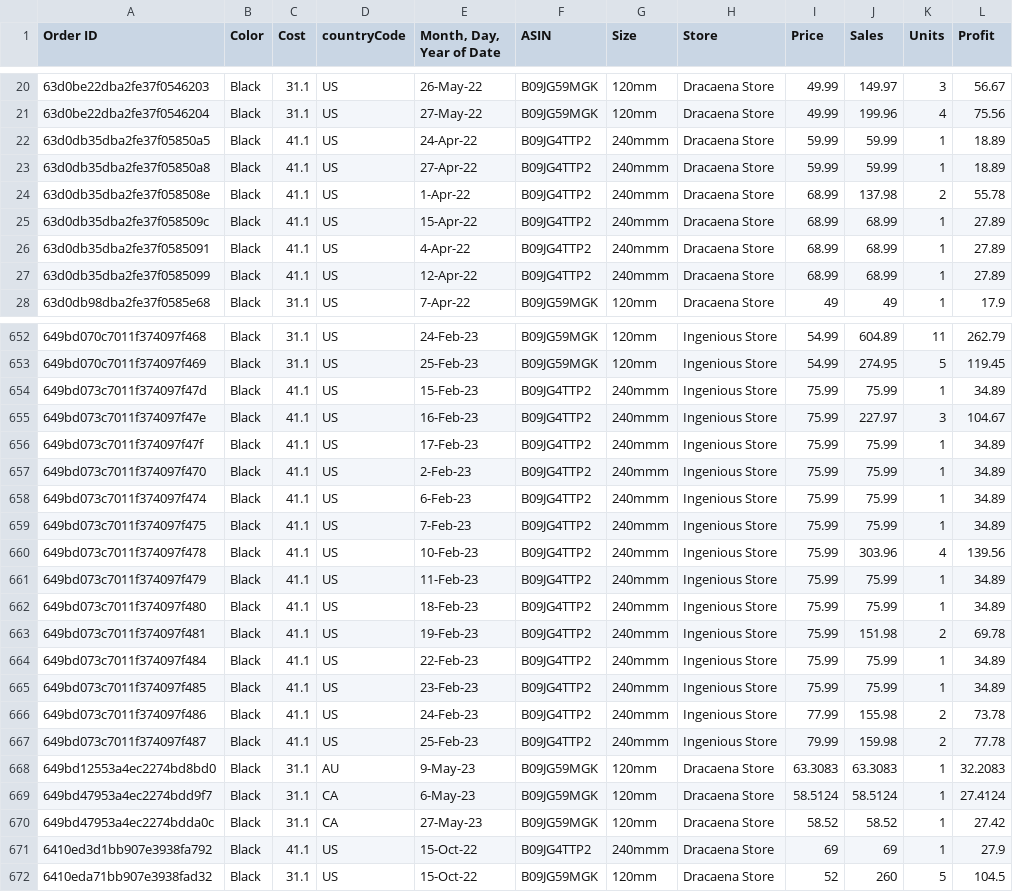
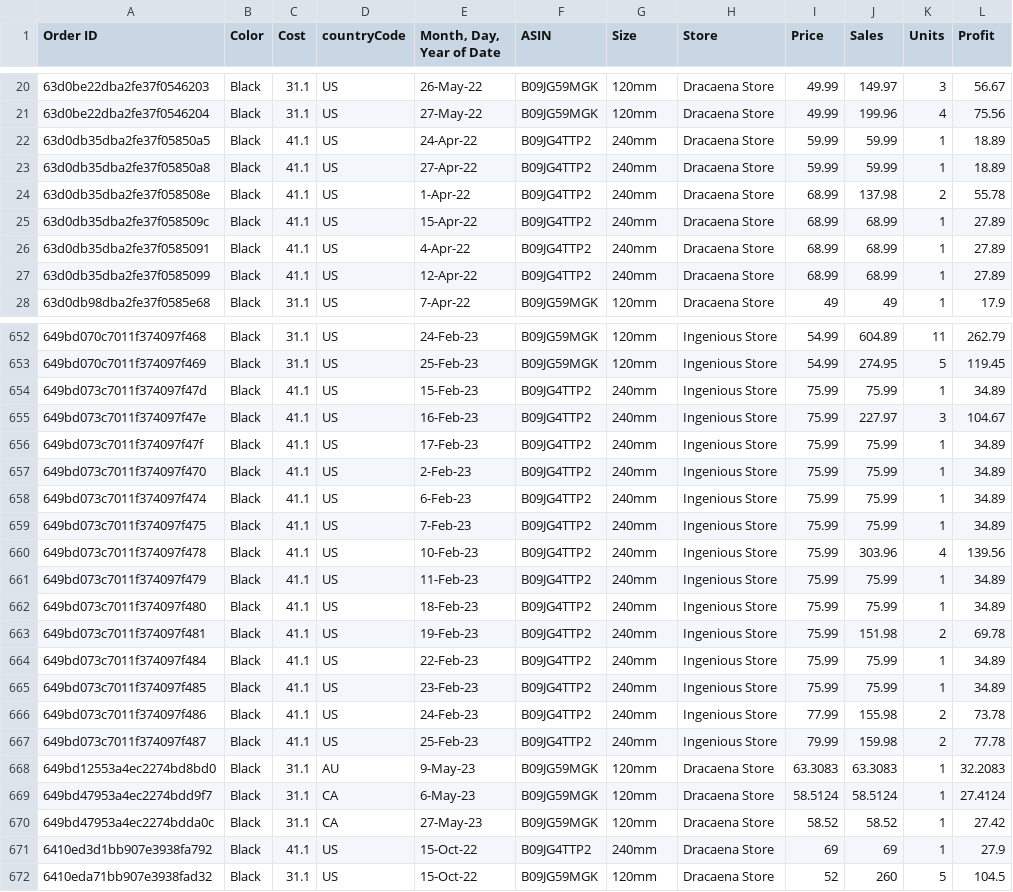
Before and after one commit to tantn89/AIOcooler, a CSV file: data_sales_new.csv, drawn as a sheet; only a part is shown, gaps mark what is left out; the diff covers the shown part only.

```diff
--- a/data_sales_new.csv
+++ b/data_sales_new.csv
@@ -21,8 +21,8 @@
 63d0be22dba2fe37f0546204,Black,31.1,US,27-May-22,B09JG59MGK,120mm,Dracaena Store,49.99,199.96,4,75.56
-63d0db35dba2fe37f05850a5,Black,41.1,US,24-Apr-22,B09JG4TTP2,240mmm,Dracaena Store,59.99,59.99,1,18.89
-63d0db35dba2fe37f05850a8,Black,41.1,US,27-Apr-22,B09JG4TTP2,240mmm,Dracaena Store,59.99,59.99,1,18.89
-63d0db35dba2fe37f058508e,Black,41.1,US,1-Apr-22,B09JG4TTP2,240mmm,Dracaena Store,68.99,137.98,2,55.78
-63d0db35dba2fe37f058509c,Black,41.1,US,15-Apr-22,B09JG4TTP2,240mmm,Dracaena Store,68.99,68.99,1,27.89
-63d0db35dba2fe37f0585091,Black,41.1,US,4-Apr-22,B09JG4TTP2,240mmm,Dracaena Store,68.99,68.99,1,27.89
-63d0db35dba2fe37f0585099,Black,41.1,US,12-Apr-22,B09JG4TTP2,240mmm,Dracaena Store,68.99,68.99,1,27.89
+63d0db35dba2fe37f05850a5,Black,41.1,US,24-Apr-22,B09JG4TTP2,240mm,Dracaena Store,59.99,59.99,1,18.89
+63d0db35dba2fe37f05850a8,Black,41.1,US,27-Apr-22,B09JG4TTP2,240mm,Dracaena Store,59.99,59.99,1,18.89
+63d0db35dba2fe37f058508e,Black,41.1,US,1-Apr-22,B09JG4TTP2,240mm,Dracaena Store,68.99,137.98,2,55.78
+63d0db35dba2fe37f058509c,Black,41.1,US,15-Apr-22,B09JG4TTP2,240mm,Dracaena Store,68.99,68.99,1,27.89
+63d0db35dba2fe37f0585091,Black,41.1,US,4-Apr-22,B09JG4TTP2,240mm,Dracaena Store,68.99,68.99,1,27.89
+63d0db35dba2fe37f0585099,Black,41.1,US,12-Apr-22,B09JG4TTP2,240mm,Dracaena Store,68.99,68.99,1,27.89
 63d0db98dba2fe37f0585e68,Black,31.1,US,7-Apr-22,B09JG59MGK,120mm,Dracaena Store,49,49,1,17.9
@@ -653,16 +653,16 @@
 649bd070c7011f374097f469,Black,31.1,US,25-Feb-23,B09JG59MGK,120mm,Ingenious Store,54.99,274.95,5,119.45
-649bd073c7011f374097f47d,Black,41.1,US,15-Feb-23,B09JG4TTP2,240mmm,Ingenious Store,75.99,75.99,1,34.89
-649bd073c7011f374097f47e,Black,41.1,US,16-Feb-23,B09JG4TTP2,240mmm,Ingenious Store,75.99,227.97,3,104.67
-649bd073c7011f374097f47f,Black,41.1,US,17-Feb-23,B09JG4TTP2,240mmm,Ingenious Store,75.99,75.99,1,34.89
-649bd073c7011f374097f470,Black,41.1,US,2-Feb-23,B09JG4TTP2,240mmm,Ingenious Store,75.99,75.99,1,34.89
-649bd073c7011f374097f474,Black,41.1,US,6-Feb-23,B09JG4TTP2,240mmm,Ingenious Store,75.99,75.99,1,34.89
-649bd073c7011f374097f475,Black,41.1,US,7-Feb-23,B09JG4TTP2,240mmm,Ingenious Store,75.99,75.99,1,34.89
-649bd073c7011f374097f478,Black,41.1,US,10-Feb-23,B09JG4TTP2,240mmm,Ingenious Store,75.99,303.96,4,139.56
-649bd073c7011f374097f479,Black,41.1,US,11-Feb-23,B09JG4TTP2,240mmm,Ingenious Store,75.99,75.99,1,34.89
-649bd073c7011f374097f480,Black,41.1,US,18-Feb-23,B09JG4TTP2,240mmm,Ingenious Store,75.99,75.99,1,34.89
-649bd073c7011f374097f481,Black,41.1,US,19-Feb-23,B09JG4TTP2,240mmm,Ingenious Store,75.99,151.98,2,69.78
-649bd073c7011f374097f484,Black,41.1,US,22-Feb-23,B09JG4TTP2,240mmm,Ingenious Store,75.99,75.99,1,34.89
-649bd073c7011f374097f485,Black,41.1,US,23-Feb-23,B09JG4TTP2,240mmm,Ingenious Store,75.99,75.99,1,34.89
-649bd073c7011f374097f486,Black,41.1,US,24-Feb-23,B09JG4TTP2,240mmm,Ingenious Store,77.99,155.98,2,73.78
-649bd073c7011f374097f487,Black,41.1,US,25-Feb-23,B09JG4TTP2,240mmm,Ingenious Store,79.99,159.98,2,77.78
+649bd073c7011f374097f47d,Black,41.1,US,15-Feb-23,B09JG4TTP2,240mm,Ingenious Store,75.99,75.99,1,34.89
+649bd073c7011f374097f47e,Black,41.1,US,16-Feb-23,B09JG4TTP2,240mm,Ingenious Store,75.99,227.97,3,104.67
+649bd073c7011f374097f47f,Black,41.1,US,17-Feb-23,B09JG4TTP2,240mm,Ingenious Store,75.99,75.99,1,34.89
+649bd073c7011f374097f470,Black,41.1,US,2-Feb-23,B09JG4TTP2,240mm,Ingenious Store,75.99,75.99,1,34.89
+649bd073c7011f374097f474,Black,41.1,US,6-Feb-23,B09JG4TTP2,240mm,Ingenious Store,75.99,75.99,1,34.89
+649bd073c7011f374097f475,Black,41.1,US,7-Feb-23,B09JG4TTP2,240mm,Ingenious Store,75.99,75.99,1,34.89
+649bd073c7011f374097f478,Black,41.1,US,10-Feb-23,B09JG4TTP2,240mm,Ingenious Store,75.99,303.96,4,139.56
+649bd073c7011f374097f479,Black,41.1,US,11-Feb-23,B09JG4TTP2,240mm,Ingenious Store,75.99,75.99,1,34.89
+649bd073c7011f374097f480,Black,41.1,US,18-Feb-23,B09JG4TTP2,240mm,Ingenious Store,75.99,75.99,1,34.89
+649bd073c7011f374097f481,Black,41.1,US,19-Feb-23,B09JG4TTP2,240mm,Ingenious Store,75.99,151.98,2,69.78
+649bd073c7011f374097f484,Black,41.1,US,22-Feb-23,B09JG4TTP2,240mm,Ingenious Store,75.99,75.99,1,34.89
+649bd073c7011f374097f485,Black,41.1,US,23-Feb-23,B09JG4TTP2,240mm,Ingenious Store,75.99,75.99,1,34.89
+649bd073c7011f374097f486,Black,41.1,US,24-Feb-23,B09JG4TTP2,240mm,Ingenious Store,77.99,155.98,2,73.78
+649bd073c7011f374097f487,Black,41.1,US,25-Feb-23,B09JG4TTP2,240mm,Ingenious Store,79.99,159.98,2,77.78
 649bd12553a4ec2274bd8bd0,Black,31.1,AU,9-May-23,B09JG59MGK,120mm,Dracaena Store,63.3083,63.3083,1,32.2083
@@ -670,3 +670,3 @@
 649bd47953a4ec2274bdda0c,Black,31.1,CA,27-May-23,B09JG59MGK,120mm,Dracaena Store,58.52,58.52,1,27.42
-6410ed3d1bb907e3938fa792,Black,41.1,US,15-Oct-22,B09JG4TTP2,240mmm,Dracaena Store,69,69,1,27.9
+6410ed3d1bb907e3938fa792,Black,41.1,US,15-Oct-22,B09JG4TTP2,240mm,Dracaena Store,69,69,1,27.9
 6410eda71bb907e3938fad32,Black,31.1,US,15-Oct-22,B09JG59MGK,120mm,Dracaena Store,52,260,5,104.5
```
Also changed, not shown: 169 edited cells elsewhere in this file.
